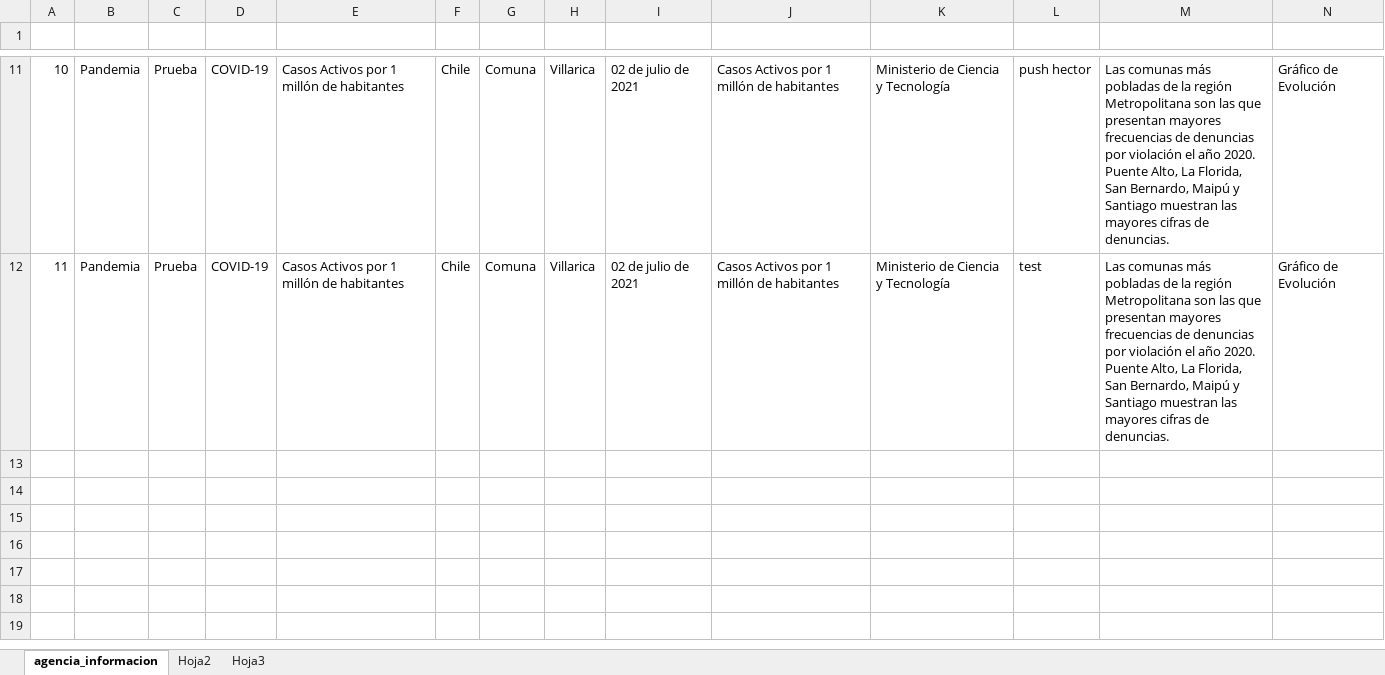
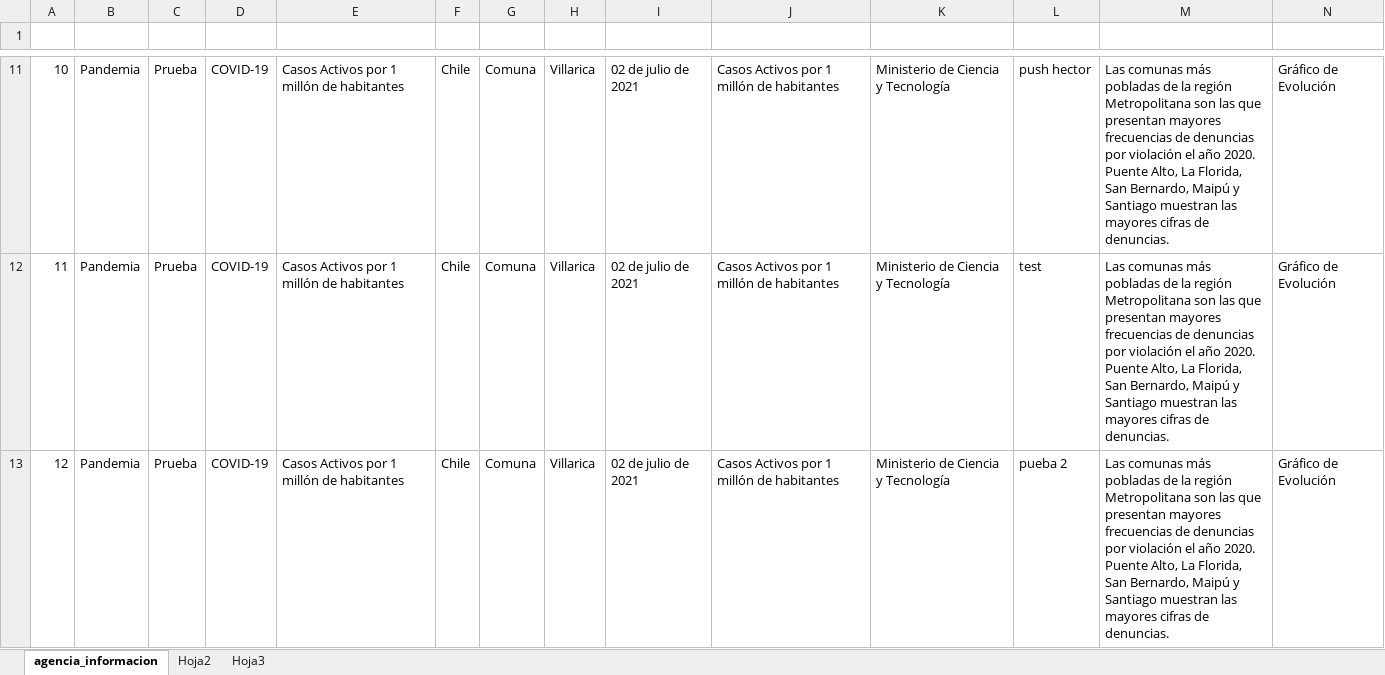
Before and after one commit to Sud-Austral/MONITOREO-DI, an Excel workbook: 000 AGENCIA INFORMACION DI/agencia_informacion.xlsx, sheet agencia_informacion, drawn as a sheet; only a part is shown, gaps mark what is left out; values as stored, in another font and other column widths than the file's, no borders; table styles not drawn; rows hold the shown columns only; the diff names each change by its address in the sheet, - before the commit and + after, or states it on an @@ line.

Commit message:
Commit

```diff
--- a/000 AGENCIA INFORMACION DI/agencia_informacion.xlsx (sheet agencia_informacion)
+++ b/000 AGENCIA INFORMACION DI/agencia_informacion.xlsx (sheet agencia_informacion)
+row 13: 12 | Pandemia | Prueba | COVID-19 | Casos Activos por 1 millón de habitantes | Chile | Comuna | Villarica | 02 de julio de 2021 | Casos Activos por 1 millón de habitantes | Ministerio de Ciencia y Tecnología | pueba 2 | Las comunas más pobladas de la región Metropolitana son las que presentan mayores frecuencias de denuncias por violación el año 2020. Puente Alto, La Florida, San Bernardo, Maipú y Santiago muestran las mayores cifras de denuncias. | Gráfico de Evolución
```
